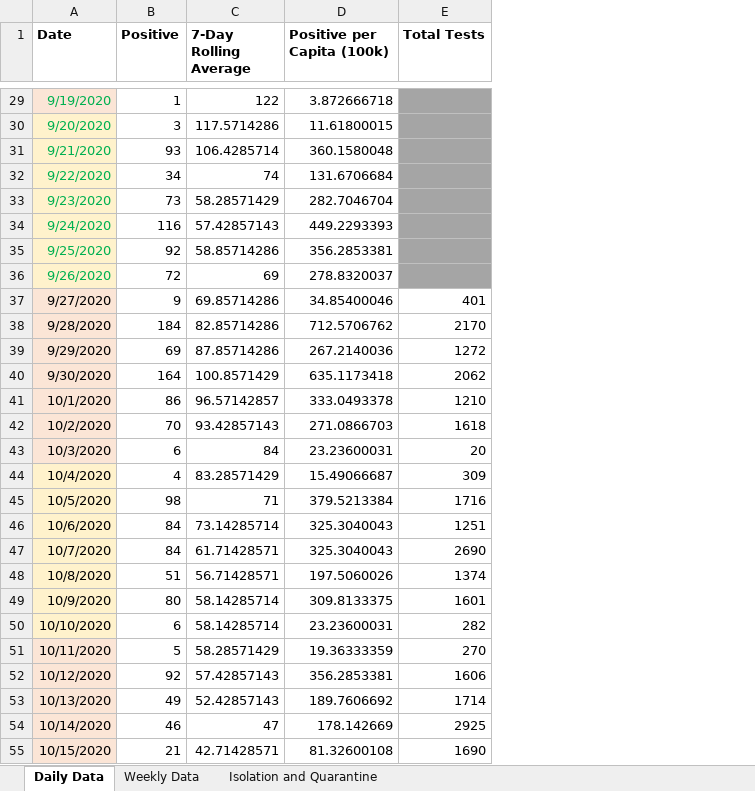
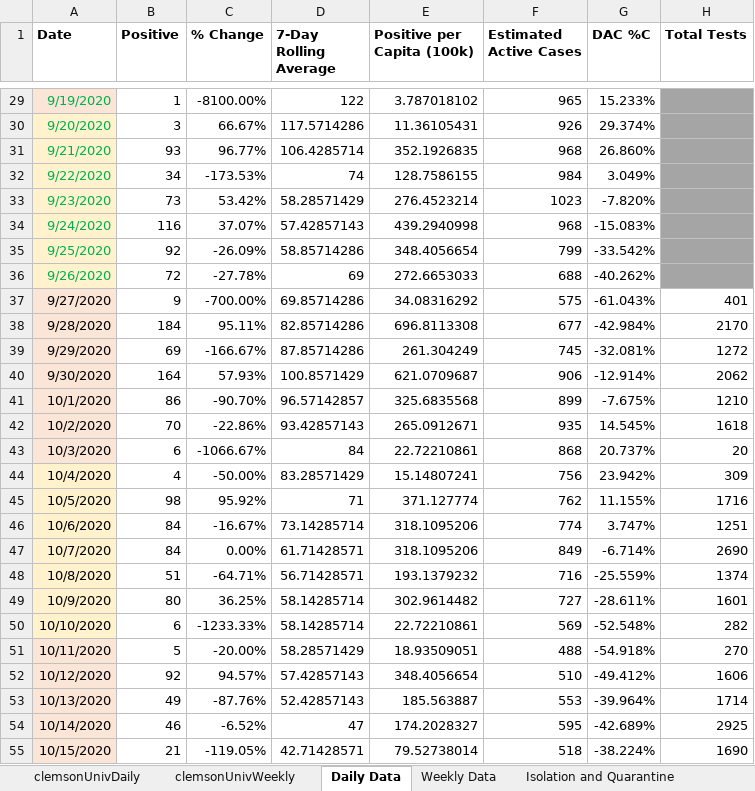
Before and after one commit to davidferrara23/ttn-clemson-covid-data, an Excel workbook: clemsonDashboard.xlsx, sheet Daily Data, drawn as a sheet; only a part is shown, gaps mark what is left out; values as stored, in another font and other column widths than the file's, no borders; conditional formats not drawn; addresses are those after the commit; the diff covers the shown part only; the diff names each change by its address in the sheet, - before the commit and + after, or states it on an @@ line.

```diff
--- a/clemsonDashboard.xlsx (sheet Daily Data)
+++ b/clemsonDashboard.xlsx (sheet Daily Data)
+sheet tab: clemsonUnivDaily
+sheet tab: clemsonUnivWeekly
+column C (% Change), rows 29-55: -8100.00% | 66.67% | 96.77% | -173.53% | 53.42% | 37.07% | -26.09% | -27.78% | -700.00% | 95.11% | -166.67% | 57.93% | -90.70% | -22.86% | -1066.67% | -50.00% | 95.92% | -16.67% | 0.00% | -64.71% | 36.25% | -1233.33% | -20.00% | 94.57% | -87.76% | -6.52% | -119.05%
+column F (Estimated Active Cases), rows 29-55: 965 | 926 | 968 | 984 | 1023 | 968 | 799 | 688 | 575 | 677 | 745 | 906 | 899 | 935 | 868 | 756 | 762 | 774 | 849 | 716 | 727 | 569 | 488 | 510 | 553 | 595 | 518
+column G (DAC %C), rows 29-55: 15.233% | 29.374% | 26.860% | 3.049% | -7.820% | -15.083% | -33.542% | -40.262% | -61.043% | -42.984% | -32.081% | -12.914% | -7.675% | 14.545% | 20.737% | 23.942% | 11.155% | 3.747% | -6.714% | -25.559% | -28.611% | -52.548% | -54.918% | -49.412% | -39.964% | -42.689% | -38.224%
-E29 (Positive per Capita (100k)): 3.872666718
+E29 (Positive per Capita (100k)): 3.787018102
-E30 (Positive per Capita (100k)): 11.61800015
+E30 (Positive per Capita (100k)): 11.36105431
-E31 (Positive per Capita (100k)): 360.1580048
+E31 (Positive per Capita (100k)): 352.1926835
-E32 (Positive per Capita (100k)): 131.6706684
+E32 (Positive per Capita (100k)): 128.7586155
-E33 (Positive per Capita (100k)): 282.7046704
+E33 (Positive per Capita (100k)): 276.4523214
-E34 (Positive per Capita (100k)): 449.2293393
+E34 (Positive per Capita (100k)): 439.2940998
-E35 (Positive per Capita (100k)): 356.2853381
+E35 (Positive per Capita (100k)): 348.4056654
-E36 (Positive per Capita (100k)): 278.8320037
+E36 (Positive per Capita (100k)): 272.6653033
-E37 (Positive per Capita (100k)): 34.85400046
+E37 (Positive per Capita (100k)): 34.08316292
-E38 (Positive per Capita (100k)): 712.5706762
+E38 (Positive per Capita (100k)): 696.8113308
-E39 (Positive per Capita (100k)): 267.2140036
+E39 (Positive per Capita (100k)): 261.304249
-E40 (Positive per Capita (100k)): 635.1173418
+E40 (Positive per Capita (100k)): 621.0709687
-E41 (Positive per Capita (100k)): 333.0493378
+E41 (Positive per Capita (100k)): 325.6835568
-E42 (Positive per Capita (100k)): 271.0866703
+E42 (Positive per Capita (100k)): 265.0912671
-E43 (Positive per Capita (100k)): 23.23600031
+E43 (Positive per Capita (100k)): 22.72210861
-E44 (Positive per Capita (100k)): 15.49066687
+E44 (Positive per Capita (100k)): 15.14807241
-E45 (Positive per Capita (100k)): 379.5213384
+E45 (Positive per Capita (100k)): 371.127774
-E46:E47 (Positive per Capita (100k)): 325.3040043
+E46:E47 (Positive per Capita (100k)): 318.1095206
-E48 (Positive per Capita (100k)): 197.5060026
+E48 (Positive per Capita (100k)): 193.1379232
-E49 (Positive per Capita (100k)): 309.8133375
+E49 (Positive per Capita (100k)): 302.9614482
-E50 (Positive per Capita (100k)): 23.23600031
+E50 (Positive per Capita (100k)): 22.72210861
-E51 (Positive per Capita (100k)): 19.36333359
+E51 (Positive per Capita (100k)): 18.93509051
-E52 (Positive per Capita (100k)): 356.2853381
+E52 (Positive per Capita (100k)): 348.4056654
-E53 (Positive per Capita (100k)): 189.7606692
+E53 (Positive per Capita (100k)): 185.563887
-E54 (Positive per Capita (100k)): 178.142669
+E54 (Positive per Capita (100k)): 174.2028327
-E55 (Positive per Capita (100k)): 81.32600108
+E55 (Positive per Capita (100k)): 79.52738014
```
Also changed, not shown: 33 added rows, 1 removed row and 303 edited cells elsewhere in this sheet, sheet Weekly Data, sheet Isolation and Quarantine, formulas that keep their value, andersonCountySC.xlsx, oconeeCountySC.xlsx, 2 other files.
